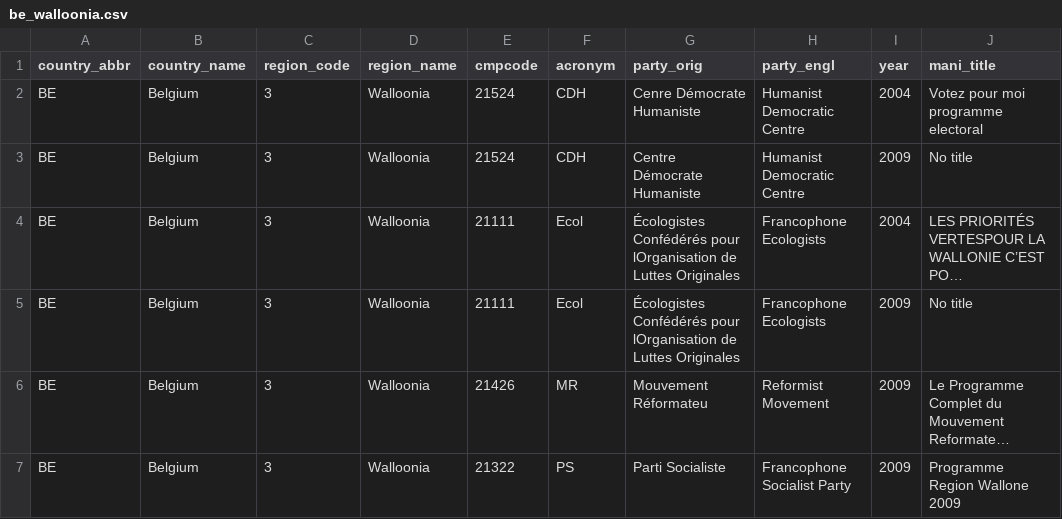
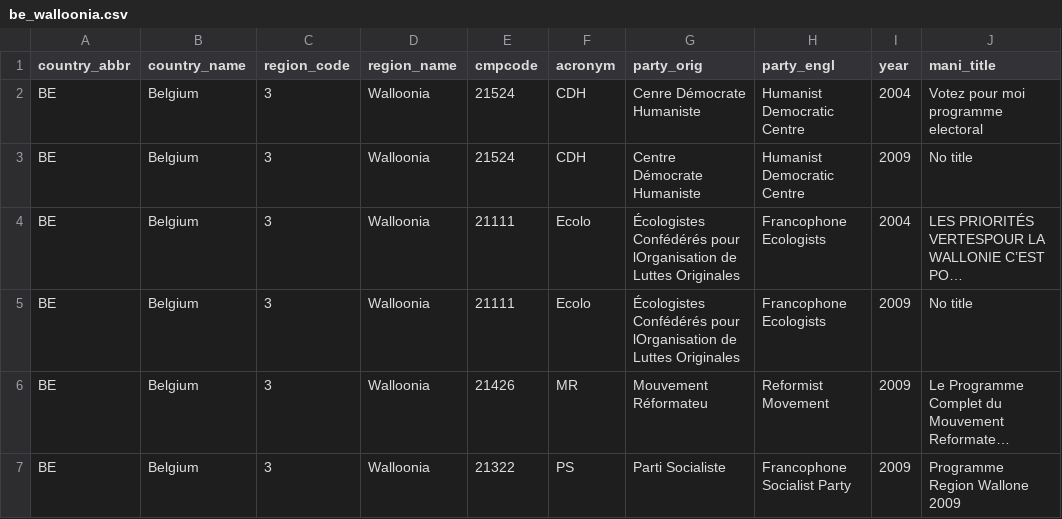
Before and after one commit to julianbernauer/polidoc, a CSV file: regions/belgium/be_walloonia.csv, drawn as a sheet; long unchanged cells end in …; the diff names each change by its address in the sheet, - before the commit and + after, or states it on an @@ line.

Commit message:
Update be_walloonia.csv

```diff
--- a/regions/belgium/be_walloonia.csv
+++ b/regions/belgium/be_walloonia.csv
-F4:F5 (acronym): Ecol
+F4:F5 (acronym): Ecolo
```
